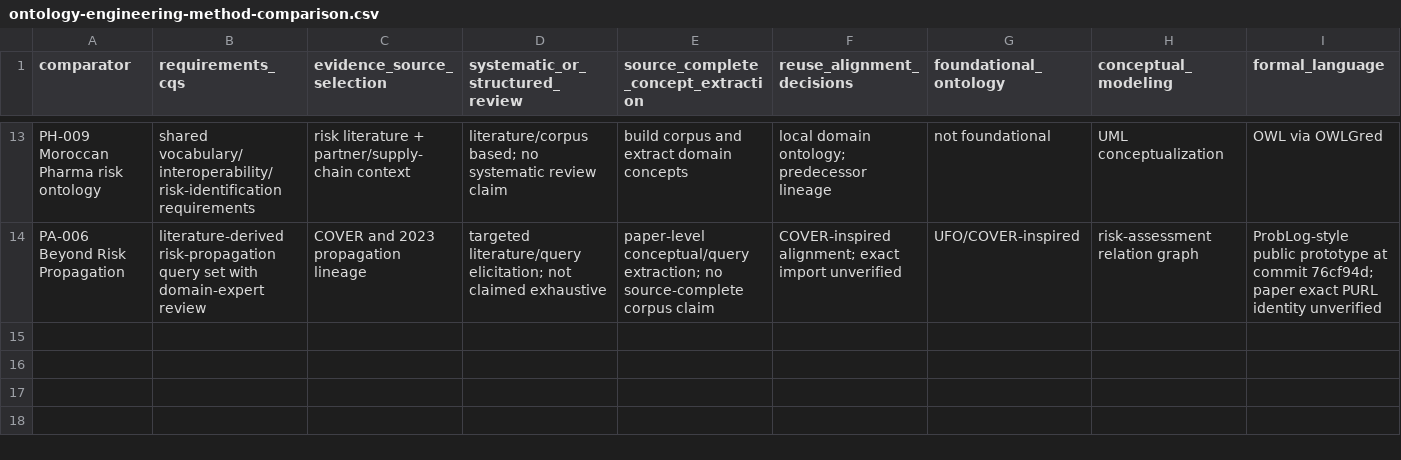
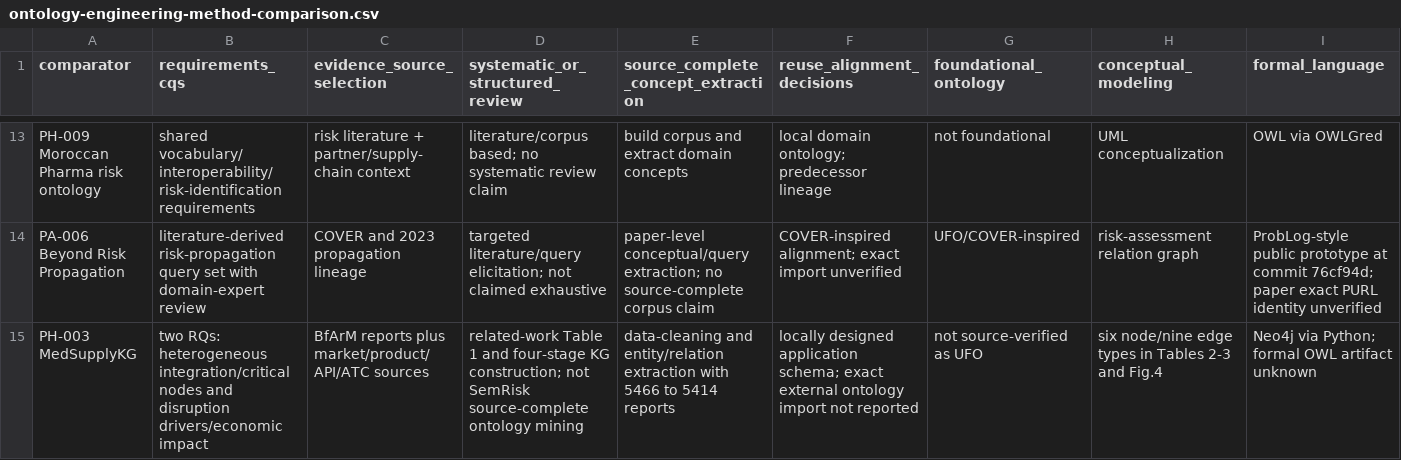
Before and after one commit to ArazSaieArasi3/SemRisk, a CSV file: literature/ontology-engineering-method-comparison.csv, drawn as a sheet; only a part is shown, gaps mark what is left out; rows hold the shown columns only; the diff names each change by its address in the sheet, - before the commit and + after, or states it on an @@ line.

Commit message:
Add MedSupplyKG method/evaluation evidence with bounded artifact status

```diff
--- a/literature/ontology-engineering-method-comparison.csv
+++ b/literature/ontology-engineering-method-comparison.csv
+row 15: PH-003 MedSupplyKG | two RQs: heterogeneous integration/critical nodes and disruption drivers/economic impact | BfArM reports plus market/product/API/ATC sources | related-work Table 1 and four-stage KG construction; not SemRisk source-complete ontology mining | data-cleaning and entity/relation extraction with 5466 to 5414 reports | locally designed application schema; exact external ontology import not reported | not source-verified as UFO | six node/nine edge types in Tables 2-3 and Fig.4 | Neo4j via Python; formal OWL artifact unknown
```
